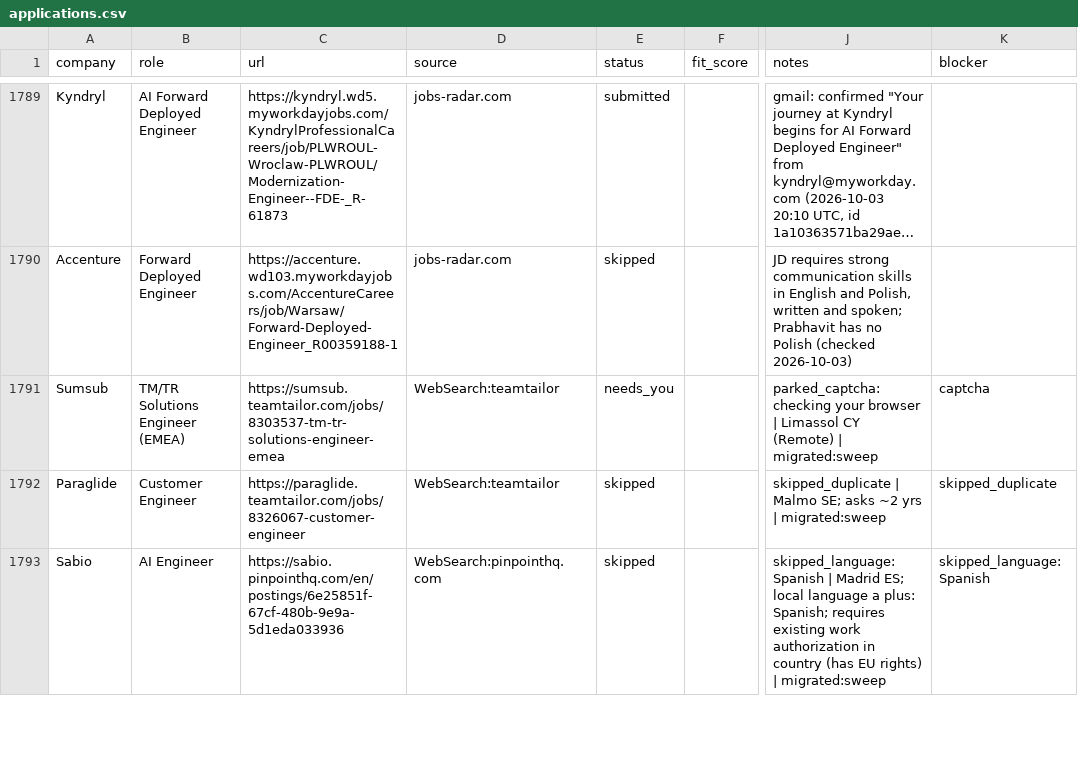
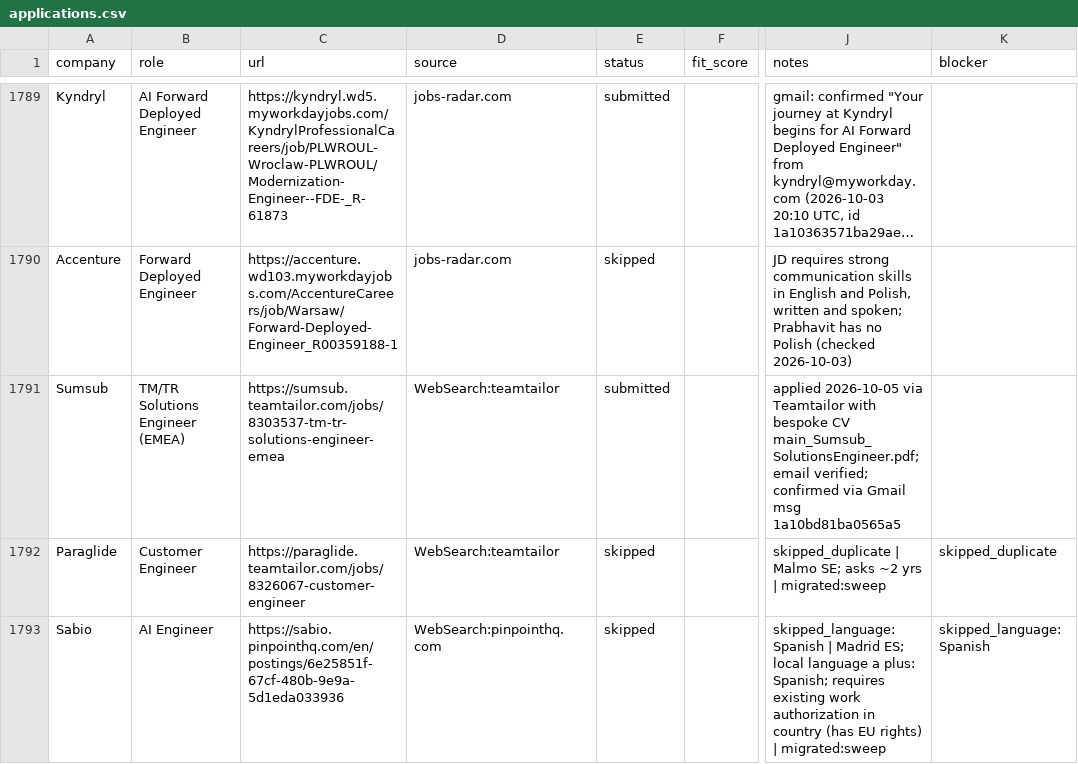
Before and after one commit to prab-gupta/job-hunt, a CSV file: applications.csv, drawn as a sheet; only a part is shown, gaps mark what is left out; long unchanged cells end in …; the diff names each change by its address in the sheet, - before the commit and + after, or states it on an @@ line.

Commit message:
Submit Sumsub TM/TR Solutions Engineer (Teamtailor) after email verification

```diff
--- a/applications.csv
+++ b/applications.csv
-E1791 (status): needs_you
+E1791 (status): submitted
-J1791 (notes): parked_captcha: checking your browser | Limassol CY (Remote) | migrated:sweep
+J1791 (notes): applied 2026-10-05 via Teamtailor with bespoke CV main_Sumsub_SolutionsEngineer.pdf; email verified; confirmed via Gmail msg 1a10bd81ba0565a5
-K1791 (blocker): captcha
+K1791 (blocker): (empty)
```
Also changed, not shown: data/csvs/applications.csv, loop/applications.csv, 3 other files.
